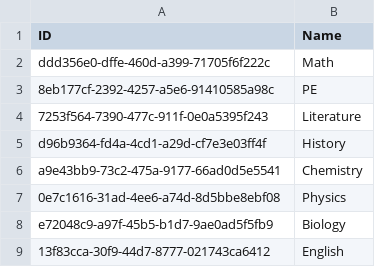
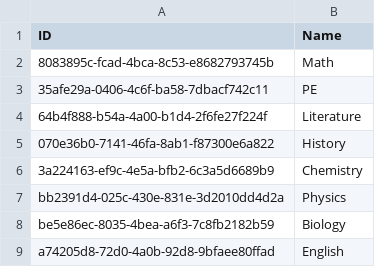
Before and after one commit to NinhGiang/SE1401-PRN292, a CSV file: LAB1/ABC/Field.csv, drawn as a sheet.

```diff
--- a/LAB1/ABC/Field.csv
+++ b/LAB1/ABC/Field.csv
@@ -1,9 +1,9 @@
 ID, Name
-ddd356e0-dffe-460d-a399-71705f6f222c, Math
-8eb177cf-2392-4257-a5e6-91410585a98c, PE
-7253f564-7390-477c-911f-0e0a5395f243, Literature
-d96b9364-fd4a-4cd1-a29d-cf7e3e03ff4f, History
-a9e43bb9-73c2-475a-9177-66ad0d5e5541, Chemistry
-0e7c1616-31ad-4ee6-a74d-8d5bbe8ebf08, Physics
-e72048c9-a97f-45b5-b1d7-9ae0ad5f5fb9, Biology
-13f83cca-30f9-44d7-8777-021743ca6412, English
+8083895c-fcad-4bca-8c53-e8682793745b, Math
+35afe29a-0406-4c6f-ba58-7dbacf742c11, PE
+64b4f888-b54a-4a00-b1d4-2f6fe27f224f, Literature
+070e36b0-7141-46fa-8ab1-f87300e6a822, History
+3a224163-ef9c-4e5a-bfb2-6c3a5d6689b9, Chemistry
+bb2391d4-025c-430e-831e-3d2010dd4d2a, Physics
+be5e86ec-8035-4bea-a6f3-7c8fb2182b59, Biology
+a74205d8-72d0-4a0b-92d8-9bfaee80ffad, English
```
Also changed, not shown: 4 other files.
